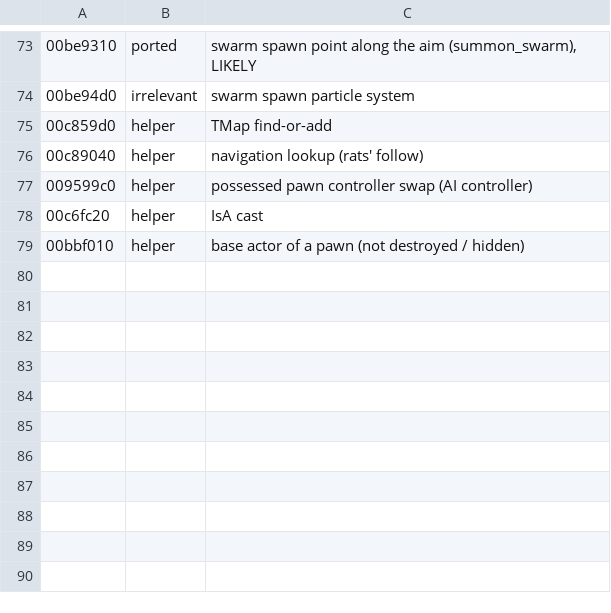
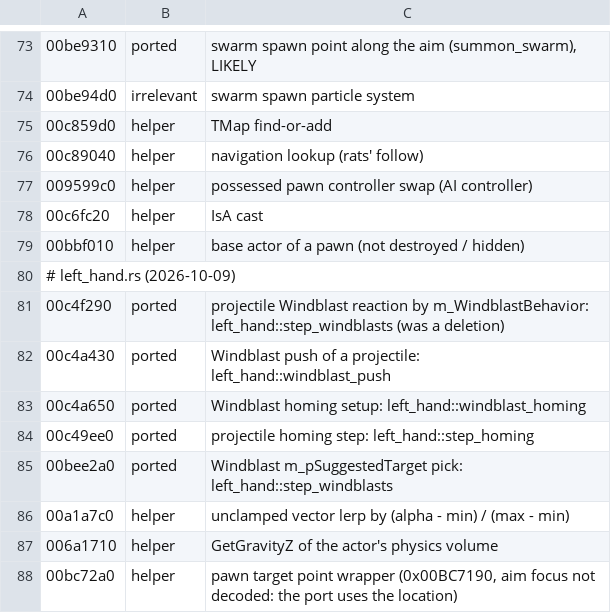
Before and after one commit to r614/blink, a TSV file: scripts/audit/ledger.tsv, drawn as a sheet; only a part is shown, gaps mark what is left out.

Commit message:
Windblast: projectiles react by m_WindblastBehavior instead of vanishing (0x00C4F290): the class default Homing (0x00C4A650) makes them the caster's and homes them on the suggested target (0x00BEE2A0) or the blast line's hit for m_fWindblastHomingTime at m_fWindblastVelocityMultiplier x speed (0x00C49EE0: ballistic toward a pawn, snap within 400 uu / 30 degrees, else 20 % per step, ends within 50 uu); Normal / PushTowardNPC push them (0x00C4A430); m_pSourceActor cleared; protocol 41
Found by the static audit of left_hand.rs's frontier: the Windblast step deleted every projectile in its cone (a hand approximation). The projectile tweak's reaction fields are the class defaults in every shipped tweak (Homing, 1.6 s, x1.2, mass 1).

```diff
--- a/scripts/audit/ledger.tsv
+++ b/scripts/audit/ledger.tsv
@@ -79 +79,10 @@
 00bbf010	helper	base actor of a pawn (not destroyed / hidden)
+# left_hand.rs (2026-10-09)
+00c4f290	ported	projectile Windblast reaction by m_WindblastBehavior: left_hand::step_windblasts (was a deletion)
+00c4a430	ported	Windblast push of a projectile: left_hand::windblast_push
+00c4a650	ported	Windblast homing setup: left_hand::windblast_homing
+00c49ee0	ported	projectile homing step: left_hand::step_homing
+00bee2a0	ported	Windblast m_pSuggestedTarget pick: left_hand::step_windblasts
+00a1a7c0	helper	unclamped vector lerp by (alpha - min) / (max - min)
+006a1710	helper	GetGravityZ of the actor's physics volume
+00bc72a0	helper	pawn target point wrapper (0x00BC7190, aim focus not decoded: the port uses the location)
```
Also changed, not shown: 9 other files.
